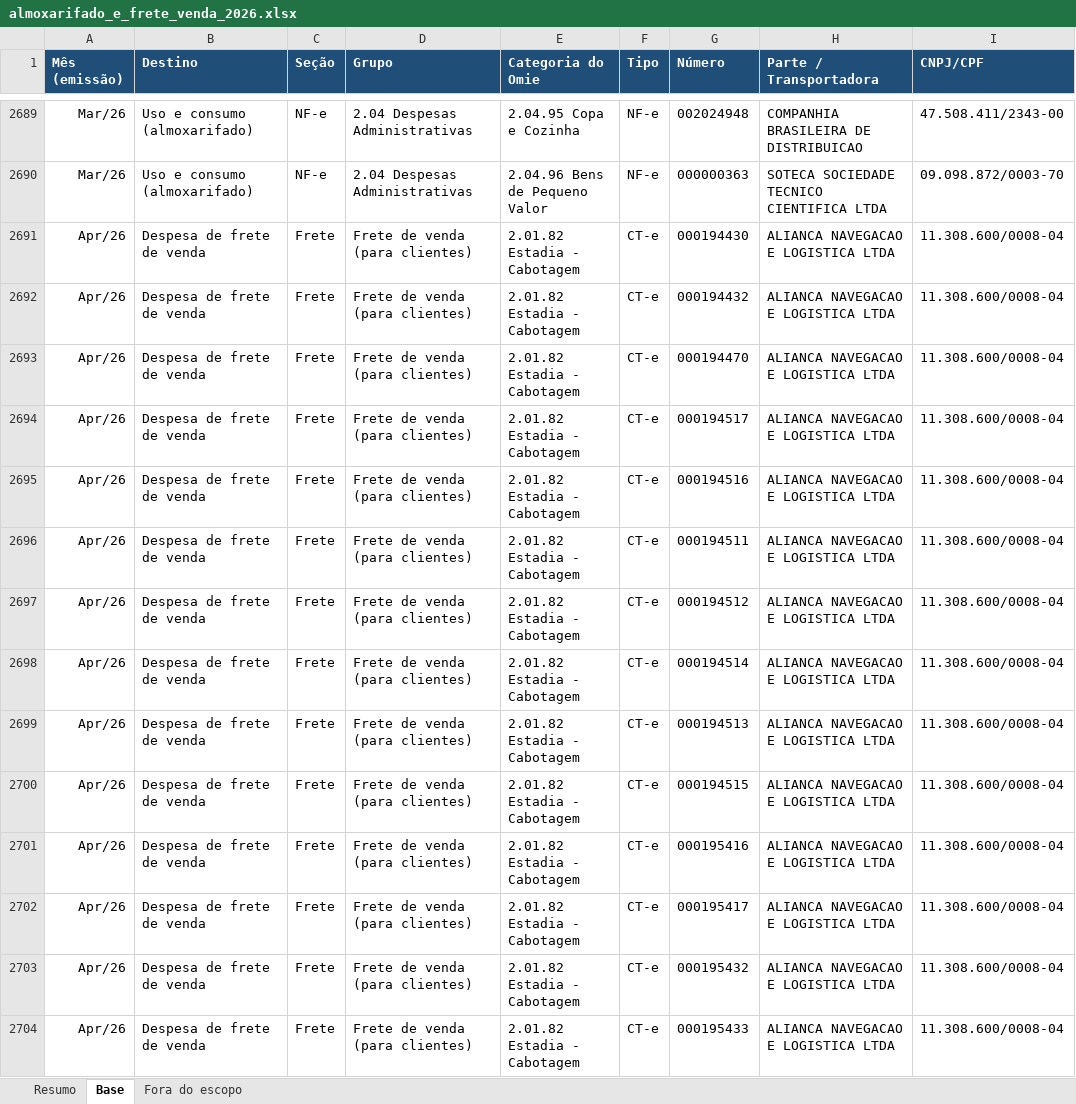
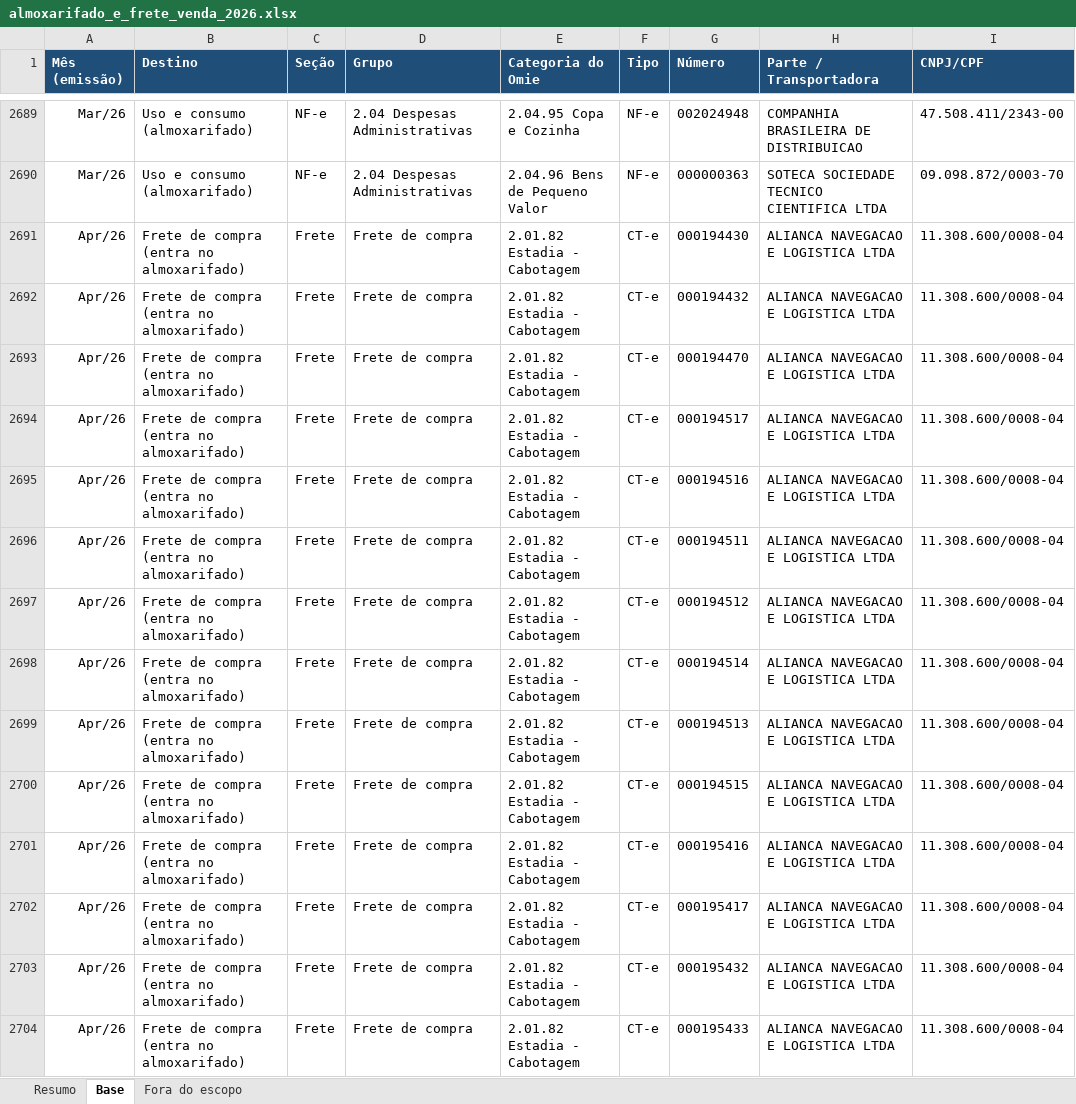
Before and after one commit to renanferreiramartinspb-code/planilha-dre, an Excel workbook: almoxarifado_e_frete_venda_2026.xlsx, sheet Base, drawn as a sheet; only a part is shown, gaps mark what is left out; values as stored, in another font and other column widths than the file's, no borders; the diff covers the shown part only; the diff names each change by its address in the sheet, - before the commit and + after, or states it on an @@ line.

```diff
--- a/almoxarifado_e_frete_venda_2026.xlsx (sheet Base)
+++ b/almoxarifado_e_frete_venda_2026.xlsx (sheet Base)
-B2691:B2704 (Destino): Despesa de frete de venda
+B2691:B2704 (Destino): Frete de compra (entra no almoxarifado)
-D2691:D2704 (Grupo): Frete de venda (para clientes)
+D2691:D2704 (Grupo): Frete de compra
```
Also changed, not shown: 394 edited cells elsewhere in this sheet, sheet Resumo, detalhe_fornecedores_2026.xlsx, dre_almoxarifado_2026.xlsx, 2 other files.
